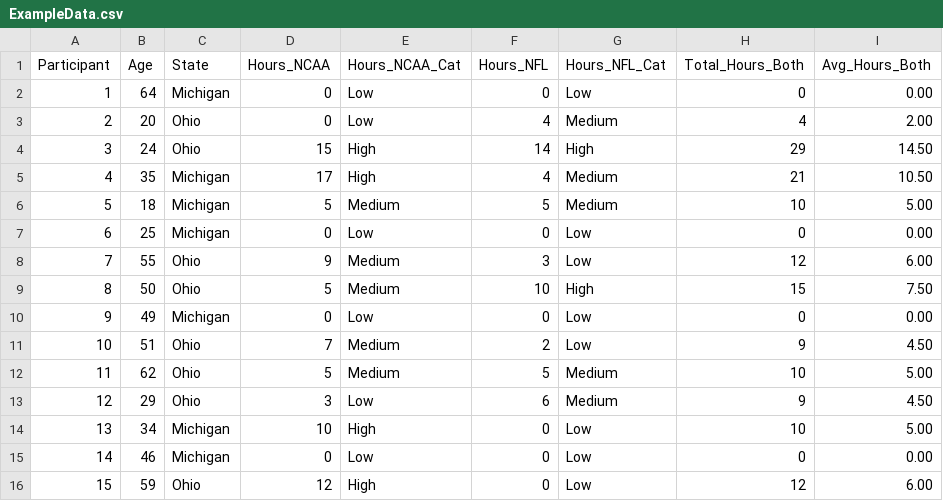
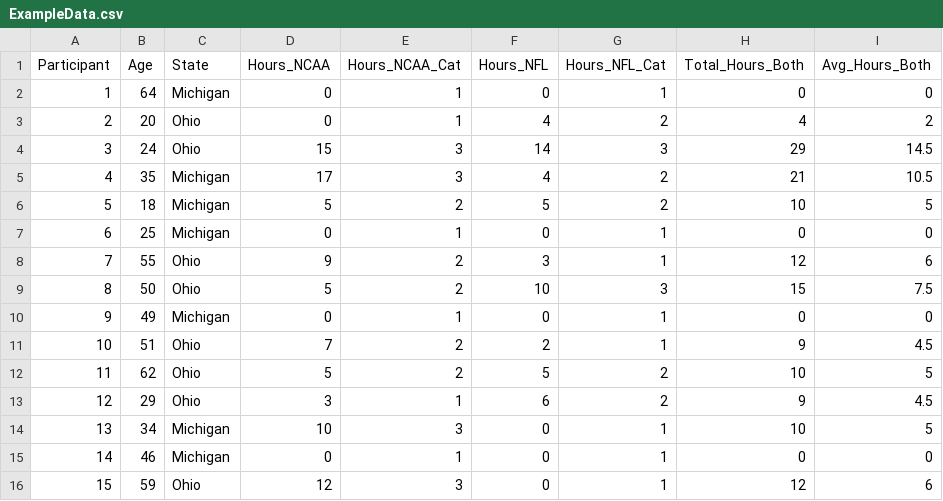
Before and after one commit to Matt-Sweitzer/Comm3163, a CSV file: Fall_2020/Example Analyses/ExampleData.csv, drawn as a sheet.

Commit message:
Update ExampleData.csv

```diff
--- a/Fall_2020/Example Analyses/ExampleData.csv
+++ b/Fall_2020/Example Analyses/ExampleData.csv
@@ -1,16 +1,16 @@
 Participant,Age,State,Hours_NCAA,Hours_NCAA_Cat,Hours_NFL,Hours_NFL_Cat,Total_Hours_Both,Avg_Hours_Both
-1,64,Michigan,0,Low,0,Low,0,0.00
-2,20,Ohio,0,Low,4,Medium,4,2.00
-3,24,Ohio,15,High,14,High,29,14.50
-4,35,Michigan,17,High,4,Medium,21,10.50
-5,18,Michigan,5,Medium,5,Medium,10,5.00
-6,25,Michigan,0,Low,0,Low,0,0.00
-7,55,Ohio,9,Medium,3,Low,12,6.00
-8,50,Ohio,5,Medium,10,High,15,7.50
-9,49,Michigan,0,Low,0,Low,0,0.00
-10,51,Ohio,7,Medium,2,Low,9,4.50
-11,62,Ohio,5,Medium,5,Medium,10,5.00
-12,29,Ohio,3,Low,6,Medium,9,4.50
-13,34,Michigan,10,High,0,Low,10,5.00
-14,46,Michigan,0,Low,0,Low,0,0.00
-15,59,Ohio,12,High,0,Low,12,6.00
+1,64,Michigan,0,1,0,1,0,0
+2,20,Ohio,0,1,4,2,4,2
+3,24,Ohio,15,3,14,3,29,14.5
+4,35,Michigan,17,3,4,2,21,10.5
+5,18,Michigan,5,2,5,2,10,5
+6,25,Michigan,0,1,0,1,0,0
+7,55,Ohio,9,2,3,1,12,6
+8,50,Ohio,5,2,10,3,15,7.5
+9,49,Michigan,0,1,0,1,0,0
+10,51,Ohio,7,2,2,1,9,4.5
+11,62,Ohio,5,2,5,2,10,5
+12,29,Ohio,3,1,6,2,9,4.5
+13,34,Michigan,10,3,0,1,10,5
+14,46,Michigan,0,1,0,1,0,0
+15,59,Ohio,12,3,0,1,12,6
```
